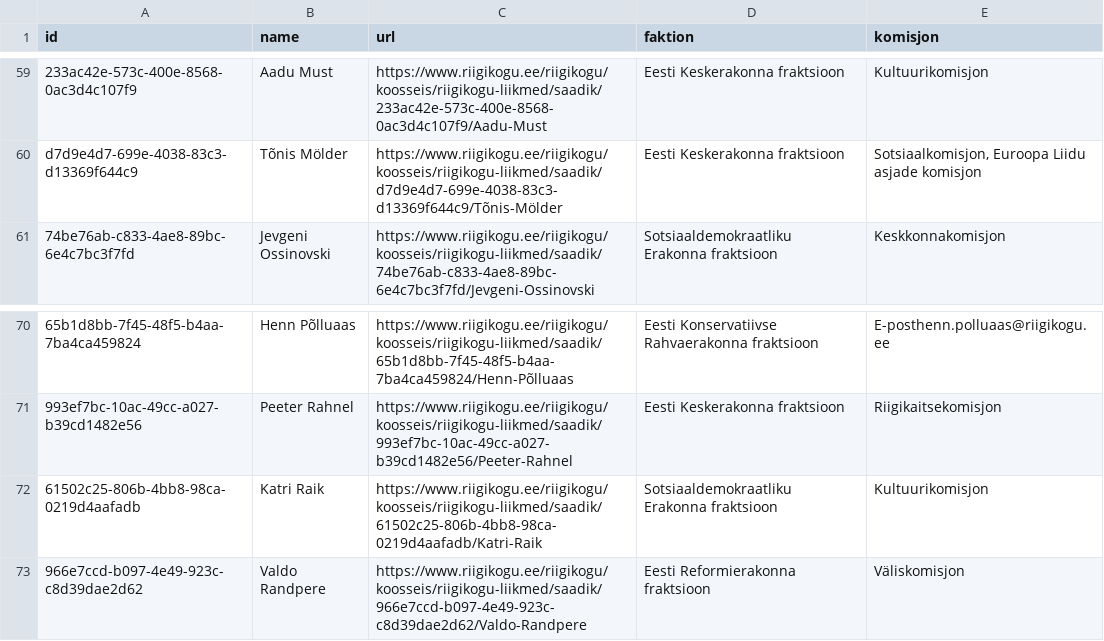
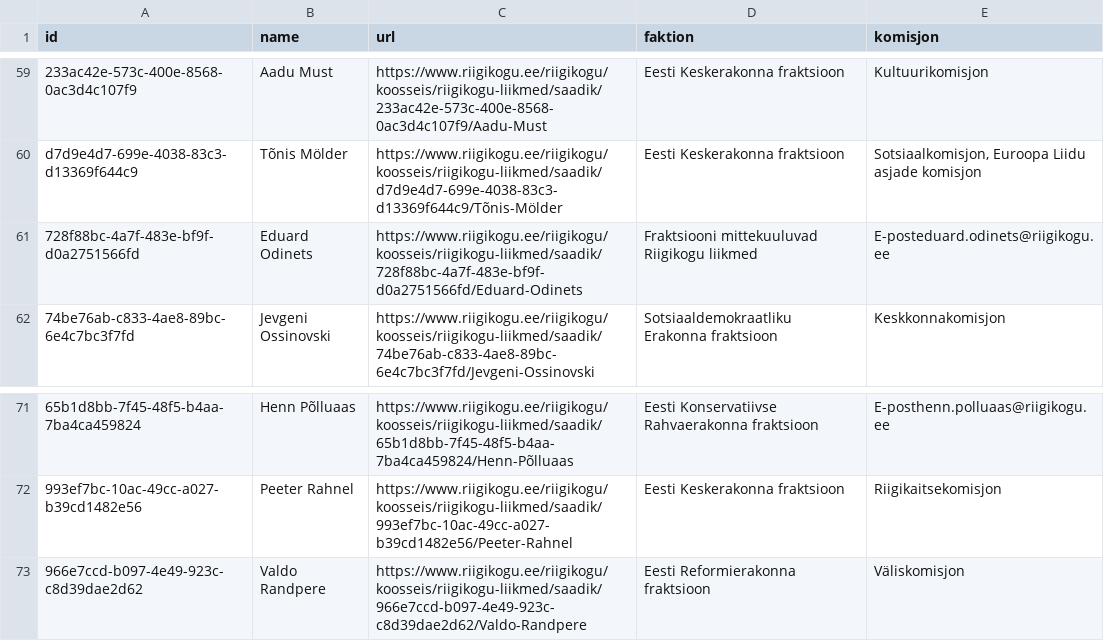
Before and after one commit to every-politician-scrapers/estonia-riigikogu, a CSV file: data.csv, drawn as a sheet; only a part is shown, gaps mark what is left out; removed rows and columns are numbered as before the commit, all else as after; the diff names each change by its address in the sheet, - before the commit and + after, or states it on an @@ line.

```diff
--- a/data.csv
+++ b/data.csv
+row 61: 728f88bc-4a7f-483e-bf9f-d0a2751566fd | Eduard Odinets | https://www.riigikogu.ee/riigikogu/koosseis/riigikogu-liikmed/saadik/728f88bc-4a7f-483e-bf9f-d0a2751566fd/Eduard-Odinets | Fraktsiooni mittekuuluvad Riigikogu liikmed | E-posteduard.odinets@riigikogu.ee
-row 72: 61502c25-806b-4bb8-98ca-0219d4aafadb | Katri Raik | https://www.riigikogu.ee/riigikogu/koosseis/riigikogu-liikmed/saadik/61502c25-806b-4bb8-98ca-0219d4aafadb/Katri-Raik | Sotsiaaldemokraatliku Erakonna fraktsioon | Kultuurikomisjon
```
